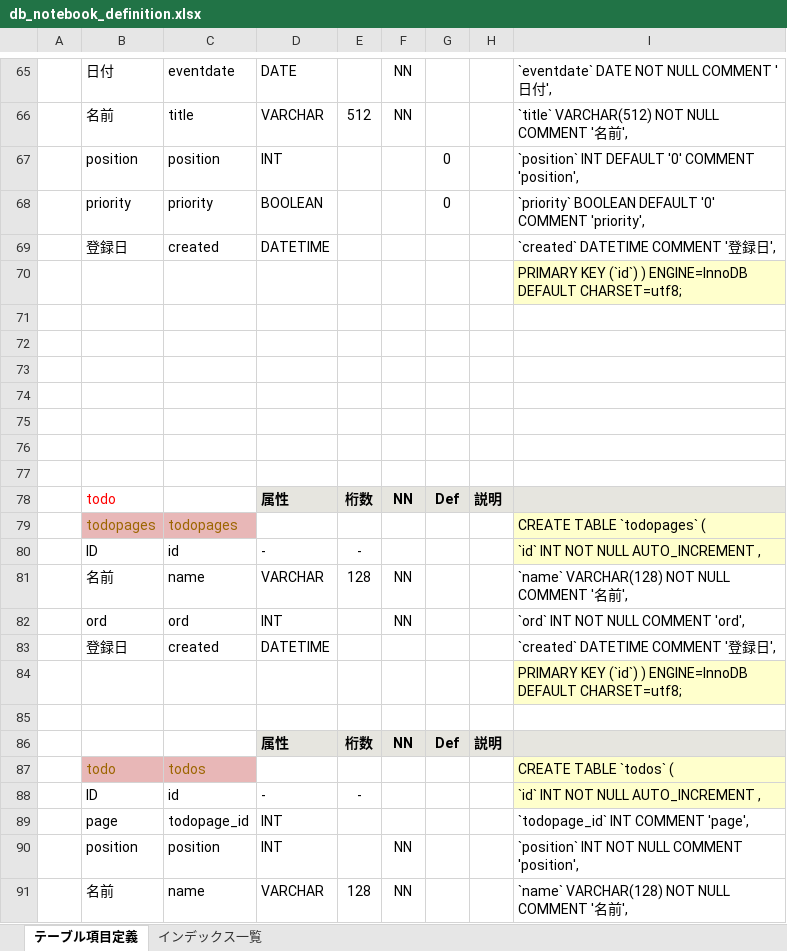
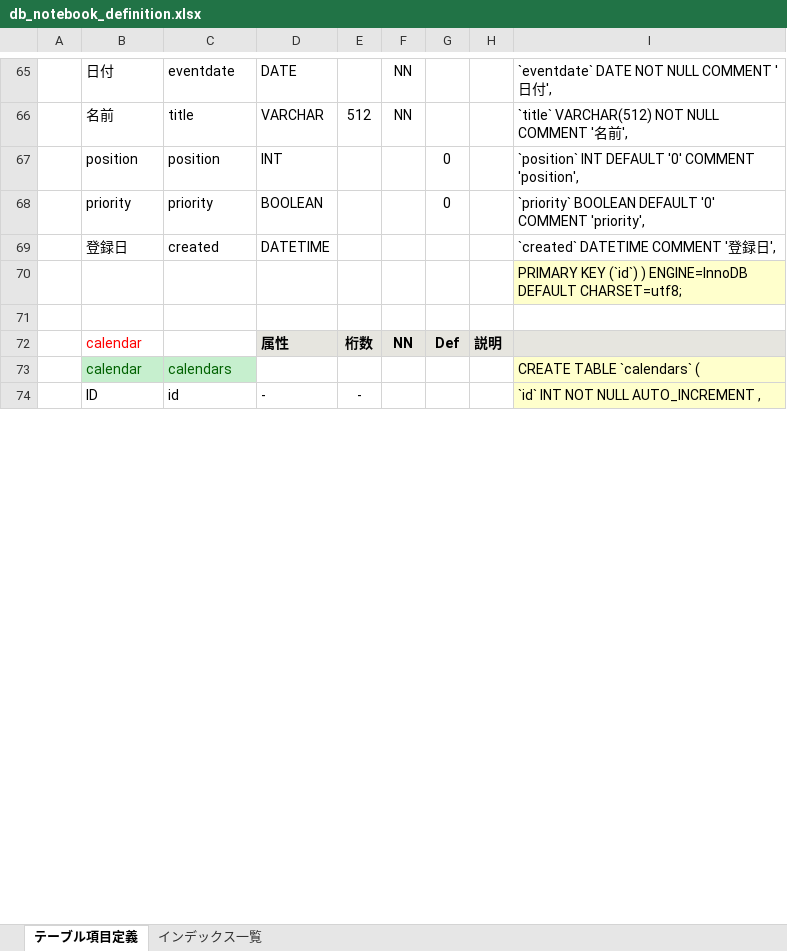
Before and after one commit to smilebowl/notebook, an Excel workbook: db_notebook_definition.xlsx, sheet テーブル項目定義, drawn as a sheet; only a part is shown, gaps mark what is left out; values as stored, in another font and other column widths than the file's, no borders; conditional formats not drawn; removed rows and columns are numbered as before the commit, all else as after; the diff covers the shown part only; the diff names each change by its address in the sheet, - before the commit and + after, or states it on an @@ line.

Commit message:
add calendar

```diff
--- a/db_notebook_definition.xlsx (sheet テーブル項目定義)
+++ b/db_notebook_definition.xlsx (sheet テーブル項目定義)
-row 72: (empty)
-row 73: (empty)
-row 74: (empty)
-row 75: (empty)
-row 76: (empty)
-row 77: (empty)
-B72: todo
+B72: calendar
-row 79:  | todopages | todopages |  |  |  |  |  | CREATE TABLE `todopages` (
+row 73:  | calendar | calendars |  |  |  |  |  | CREATE TABLE `calendars` (
-row 81:  | 名前 | name | VARCHAR | 128 | NN |  |  | `name` VARCHAR(128) NOT NULL COMMENT '名前',
-row 82:  | ord | ord | INT |  | NN |  |  | `ord` INT NOT NULL COMMENT 'ord',
-row 83:  | 登録日 | created | DATETIME |  |  |  |  | `created` DATETIME COMMENT '登録日',
-row 84:  |  |  |  |  |  |  |  | PRIMARY KEY (`id`) ) ENGINE=InnoDB DEFAULT CHARSET=utf8;
-row 85: (empty)
-row 86:  |  |  | 属性 | 桁数 | NN | Def | 説明
-row 87:  | todo | todos |  |  |  |  |  | CREATE TABLE `todos` (
-row 88:  | ID | id | - | - |  |  |  | `id` INT NOT NULL AUTO_INCREMENT ,
-row 89:  | page | todopage_id | INT |  |  |  |  | `todopage_id` INT COMMENT 'page',
-row 90:  | position | position | INT |  | NN |  |  | `position` INT NOT NULL COMMENT 'position',
-row 91:  | 名前 | name | VARCHAR | 128 | NN |  |  | `name` VARCHAR(128) NOT NULL COMMENT '名前',
```
Also changed, not shown: 1 added row, 39 removed rows and 3 edited cells elsewhere in this sheet, formulas that keep their value, 28 other files.
